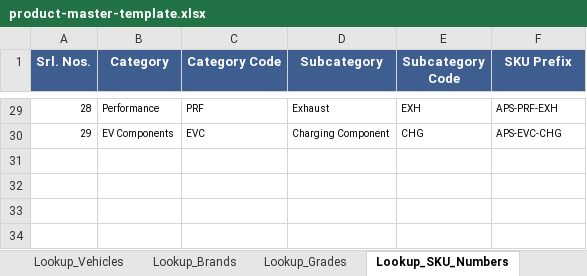
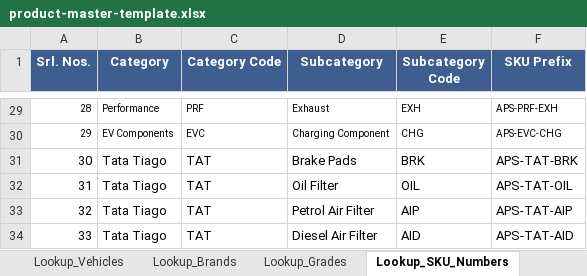
Before and after one commit to vikasyadavgothwal/auto_part_supplier, an Excel workbook: public/templates/product-master-template.xlsx, sheet Lookup_SKU_Numbers, drawn as a sheet; only a part is shown, gaps mark what is left out; values as stored, in another font and other column widths than the file's, no borders; the diff names each change by its address in the sheet, - before the commit and + after, or states it on an @@ line.

```diff
--- a/public/templates/product-master-template.xlsx (sheet Lookup_SKU_Numbers)
+++ b/public/templates/product-master-template.xlsx (sheet Lookup_SKU_Numbers)
+row 31: 30 | Tata Tiago | TAT | Brake Pads | BRK | APS-TAT-BRK
+row 32: 31 | Tata Tiago | TAT | Oil Filter | OIL | APS-TAT-OIL
+row 33: 32 | Tata Tiago | TAT | Petrol Air Filter | AIP | APS-TAT-AIP
+row 34: 33 | Tata Tiago | TAT | Diesel Air Filter | AID | APS-TAT-AID
```
Also changed, not shown: sheet Product_Master, sheet Lookup_Categories, sheet Lookup_Vehicles, sheet Lookup_Brands, other sheet tabs.
